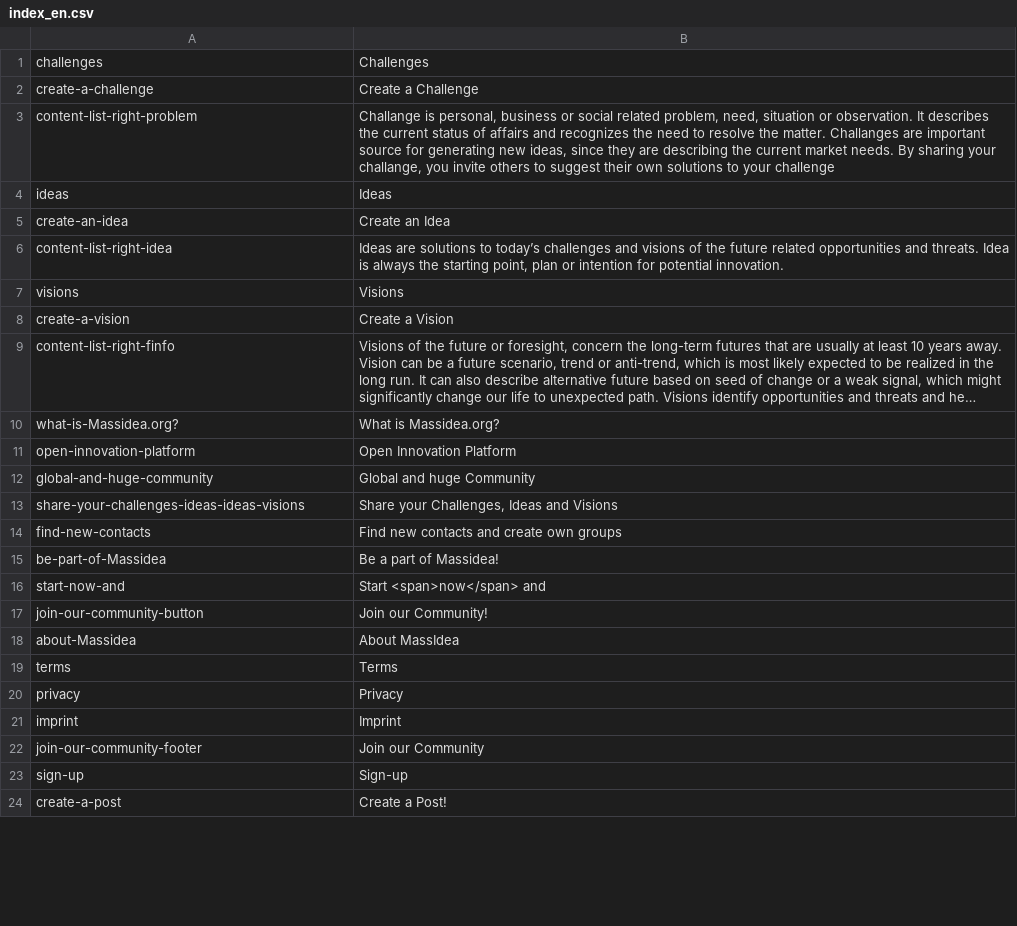
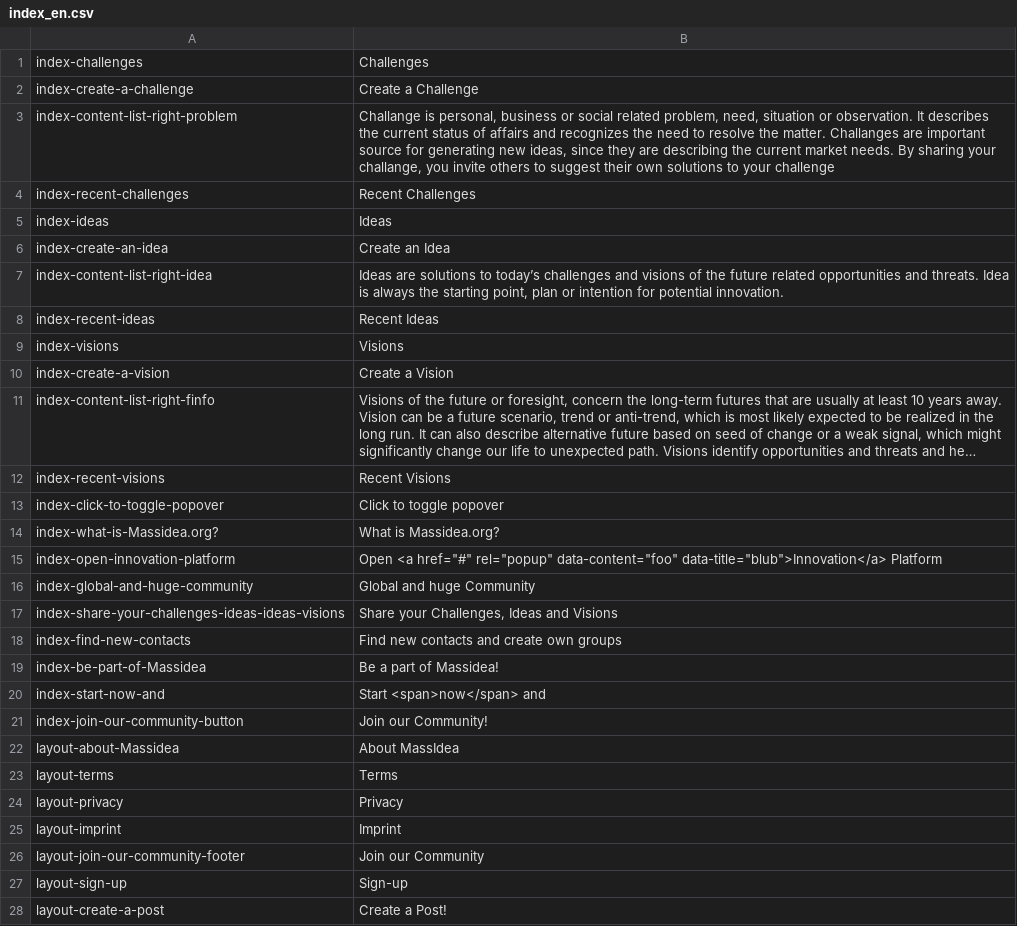
Before and after one commit to massidea/site, a CSV file: application/languages/index_en.csv, drawn as a sheet; only a part is shown; long unchanged cells end in …; removed rows and columns are numbered as before the commit, all else as after; the diff covers the shown part only; the diff names each change by its address in the sheet, - before the commit and + after, or states it on an @@ line.

```diff
--- a/application/languages/index_en.csv
+++ b/application/languages/index_en.csv
-A1: challenges
+A1: index-challenges
-A2: create-a-challenge
+A2: index-create-a-challenge
-A3: content-list-right-problem
+A3: index-content-list-right-problem
+row 4: index-recent-challenges | Recent Challenges
-A5: ideas
+A5: index-ideas
-A6: create-an-idea
+A6: index-create-an-idea
-A7: content-list-right-idea
+A7: index-content-list-right-idea
+row 8: index-recent-ideas | Recent Ideas
-A9: visions
+A9: index-visions
-A10: create-a-vision
+A10: index-create-a-vision
-A11: content-list-right-finfo
+A11: index-content-list-right-finfo
+row 12: index-recent-visions | Recent Visions
+row 13: index-click-to-toggle-popover | Click to toggle popover
-A14: what-is-Massidea.org?
+A14: index-what-is-Massidea.org?
-row 11: open-innovation-platform | Open Innovation Platform
+row 15: index-open-innovation-platform | Open <a href="#" rel="popup" data-content="foo" data-title="blub">Innovation</a> Platform
-A16: global-and-huge-community
+A16: index-global-and-huge-community
-A17: share-your-challenges-ideas-ideas-visions
+A17: index-share-your-challenges-ideas-ideas-visions
-A18: find-new-contacts
+A18: index-find-new-contacts
-A19: be-part-of-Massidea
+A19: index-be-part-of-Massidea
-A20: start-now-and
+A20: index-start-now-and
-A21: join-our-community-button
+A21: index-join-our-community-button
-A22: about-Massidea
+A22: layout-about-Massidea
-A23: terms
+A23: layout-terms
-A24: privacy
+A24: layout-privacy
-A25: imprint
+A25: layout-imprint
-A26: join-our-community-footer
+A26: layout-join-our-community-footer
-A27: sign-up
+A27: layout-sign-up
-A28: create-a-post
+A28: layout-create-a-post
```
Also changed, not shown: 8 edited cells elsewhere in this file, application/languages/index_de.csv, 1 other file.
